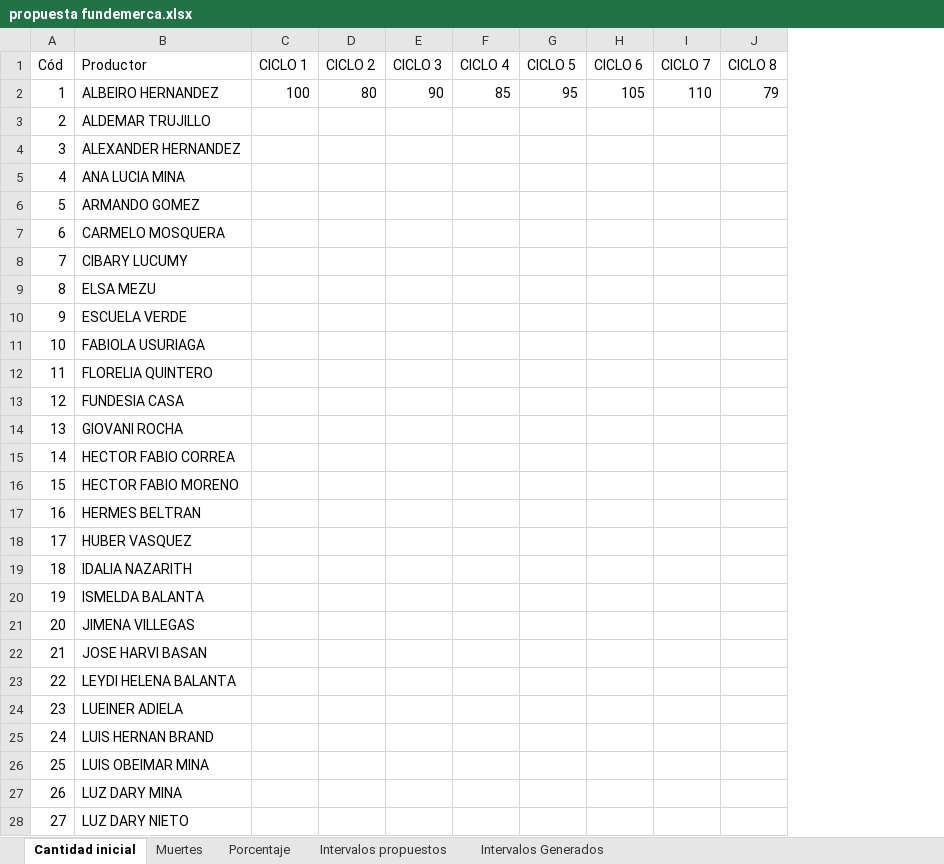
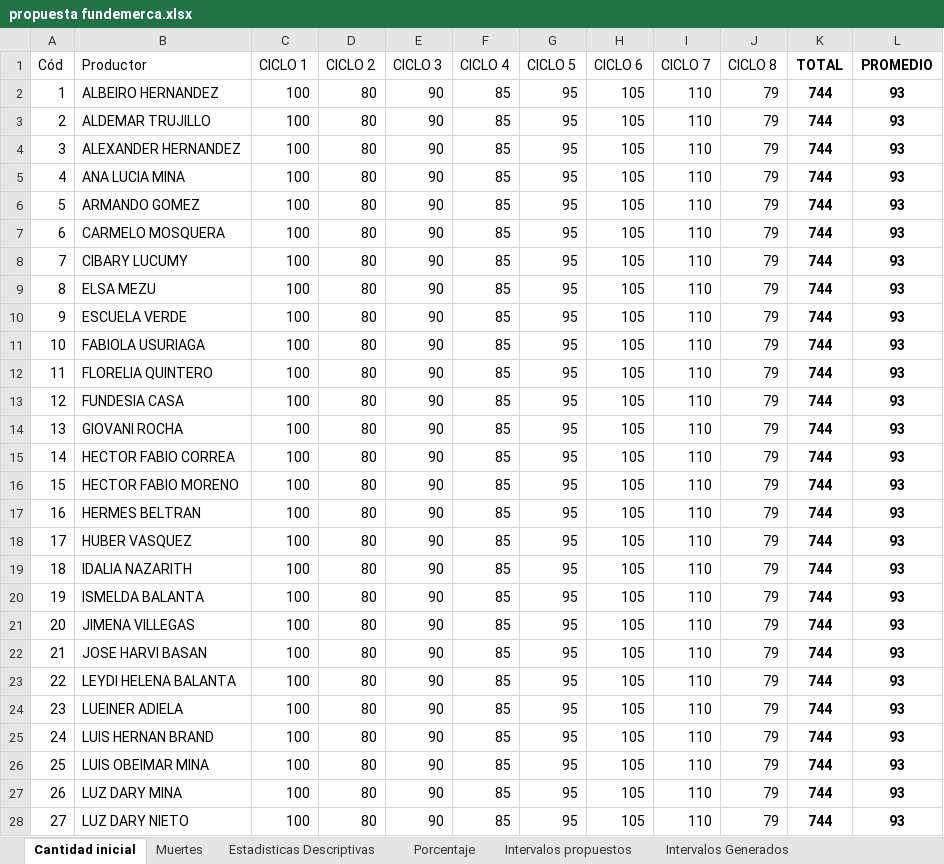
Before and after one commit to KevinChica1128/Consultoria, an Excel workbook: propuesta fundemerca.xlsx, sheet Cantidad inicial, drawn as a sheet; only a part is shown; values as stored, in another font and other column widths than the file's, no borders; charts and pictures not drawn; the diff covers the shown part only; the diff names each change by its address in the sheet, - before the commit and + after, or states it on an @@ line.

```diff
--- a/propuesta fundemerca.xlsx (sheet Cantidad inicial)
+++ b/propuesta fundemerca.xlsx (sheet Cantidad inicial)
+sheet tab: Estadisticas Descriptivas
+column K (TOTAL), rows 2-28: all 744
+column L (PROMEDIO), rows 2-28: all 93
-C3:C28 (CICLO 1): (empty)
+C3:C28 (CICLO 1): 100
-D3:D28 (CICLO 2): (empty)
+D3:D28 (CICLO 2): 80
-E3:E28 (CICLO 3): (empty)
+E3:E28 (CICLO 3): 90
-F3:F28 (CICLO 4): (empty)
+F3:F28 (CICLO 4): 85
-G3:G28 (CICLO 5): (empty)
+G3:G28 (CICLO 5): 95
-H3:H28 (CICLO 6): (empty)
+H3:H28 (CICLO 6): 105
-I3:I28 (CICLO 7): (empty)
+I3:I28 (CICLO 7): 110
-J3:J28 (CICLO 8): (empty)
+J3:J28 (CICLO 8): 79
```
Also changed, not shown: 2 added rows and 168 edited cells elsewhere in this sheet, sheet Intervalos Generados, sheet Porcentaje, sheet Muertes, charts or pictures, 11 other files.
